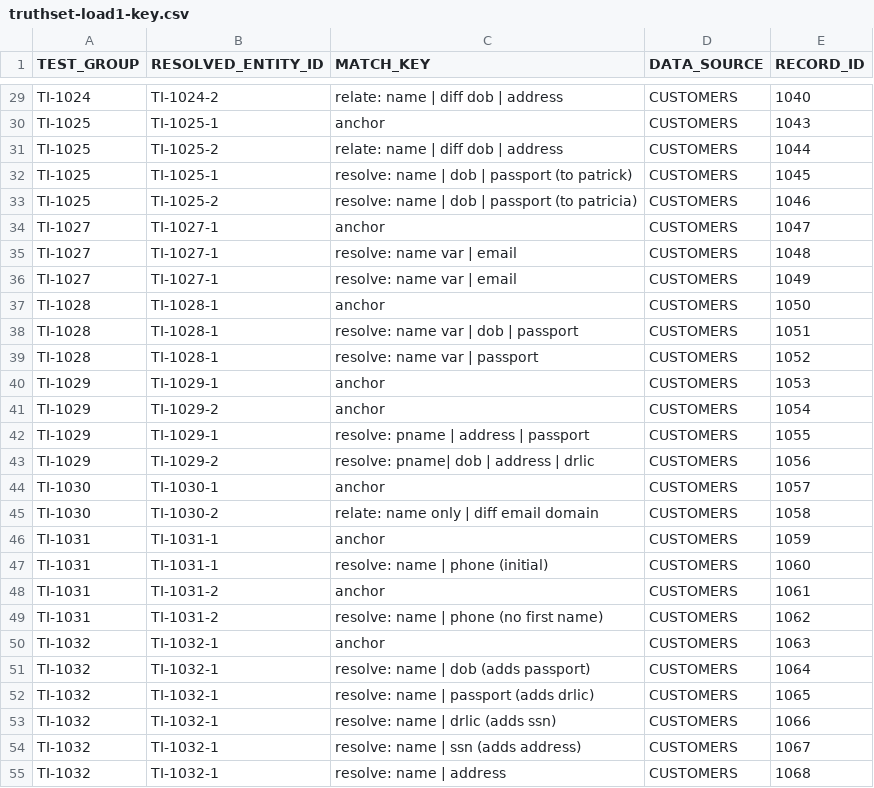
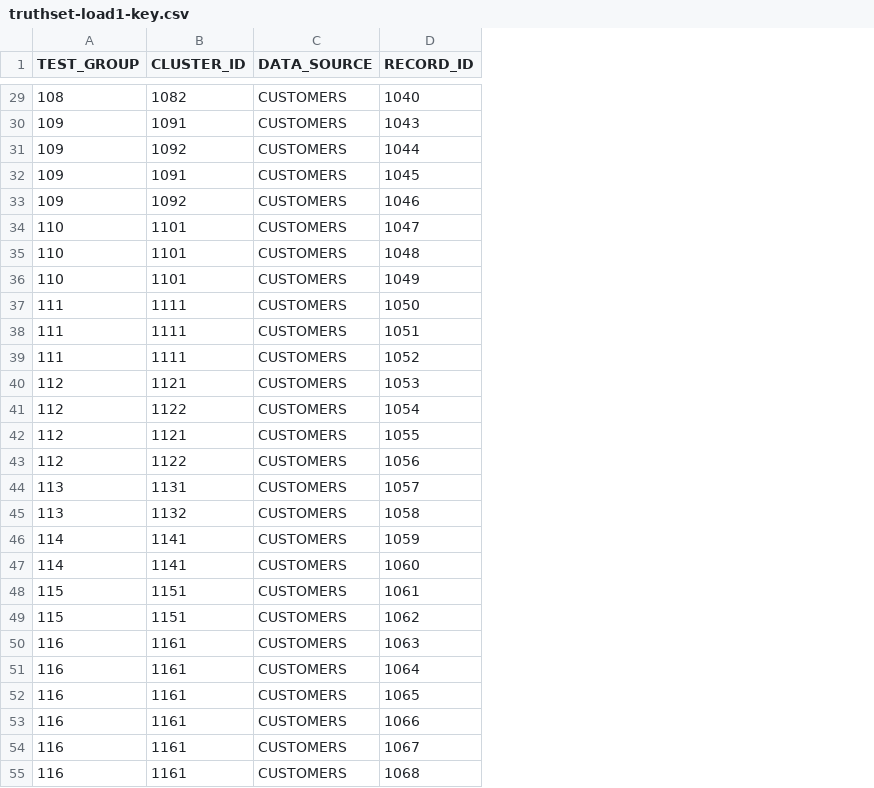
Before and after one commit to Senzing/truth-sets, a CSV file: truthsets/demo/truthset-load1-key.csv, drawn as a sheet; only a part is shown, gaps mark what is left out; removed rows and columns are numbered as before the commit, all else as after; the diff covers the shown part only; the diff names each change by its address in the sheet, - before the commit and + after, or states it on an @@ line.

```diff
--- a/truthsets/demo/truthset-load1-key.csv
+++ b/truthsets/demo/truthset-load1-key.csv
-column B (RESOLVED_ENTITY_ID), rows 29-55: TI-1024-2 | TI-1025-1 | TI-1025-2 | TI-1025-1 | TI-1025-2 | TI-1027-1 | TI-1027-1 | TI-1027-1 | TI-1028-1 | TI-1028-1 | TI-1028-1 | TI-1029-1 | TI-1029-2 | TI-1029-1 | TI-1029-2 | TI-1030-1 | TI-1030-2 | TI-1031-1 | TI-1031-1 | TI-1031-2 | TI-1031-2 | TI-1032-1 | TI-1032-1 | TI-1032-1 | TI-1032-1 | TI-1032-1 | TI-1032-1
-column C (MATCH_KEY), rows 29-55: relate: name | diff dob | address | anchor | relate: name | diff dob | address | resolve: name | dob | passport (to patrick) | resolve: name | dob | passport (to patricia) | anchor | resolve: name var | email | resolve: name var | email | anchor | resolve: name var | dob | passport | resolve: name var | passport | anchor | anchor | resolve: pname | address | passport | resolve: pname| dob | address | drlic | anchor | relate: name only | diff email domain | anchor | resolve: name | phone (initial) | anchor | resolve: name | phone (no first name) | anchor | resolve: name | dob (adds passport) | resolve: name | passport (adds drlic) | resolve: name | drlic (adds ssn) | resolve: name | ssn (adds address) | resolve: name | address
+column B (CLUSTER_ID), rows 29-55: 1082 | 1091 | 1092 | 1091 | 1092 | 1101 | 1101 | 1101 | 1111 | 1111 | 1111 | 1121 | 1122 | 1121 | 1122 | 1131 | 1132 | 1141 | 1141 | 1151 | 1151 | 1161 | 1161 | 1161 | 1161 | 1161 | 1161
-A29 (TEST_GROUP): TI-1024
+A29 (TEST_GROUP): 108
-A30:A33 (TEST_GROUP): TI-1025
+A30:A33 (TEST_GROUP): 109
-A34:A36 (TEST_GROUP): TI-1027
+A34:A36 (TEST_GROUP): 110
-A37:A39 (TEST_GROUP): TI-1028
+A37:A39 (TEST_GROUP): 111
-A40:A43 (TEST_GROUP): TI-1029
+A40:A43 (TEST_GROUP): 112
-A44:A45 (TEST_GROUP): TI-1030
+A44:A45 (TEST_GROUP): 113
-A46:A47 (TEST_GROUP): TI-1031
+A46:A47 (TEST_GROUP): 114
-A48:A49 (TEST_GROUP): TI-1031
+A48:A49 (TEST_GROUP): 115
-A50:A55 (TEST_GROUP): TI-1032
+A50:A55 (TEST_GROUP): 116
```
Also changed, not shown: 11 added rows and 63 edited cells elsewhere in this file, truthsets/demo/customers.csv, truthsets/demo/watchlist.csv, 14 other files.
